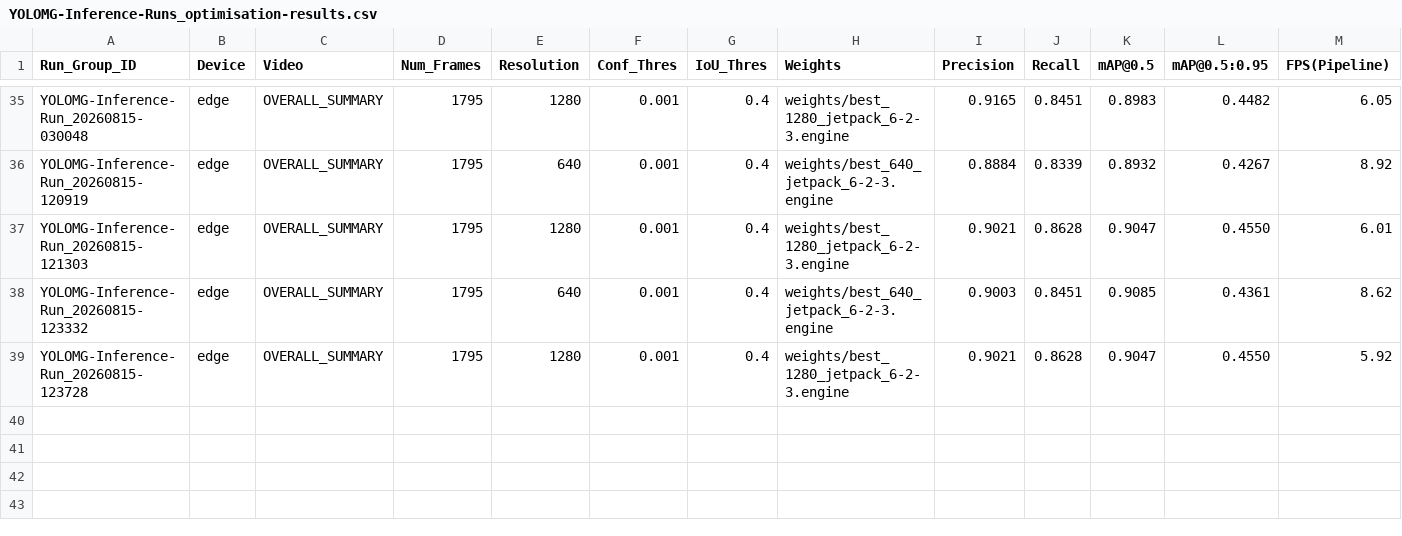
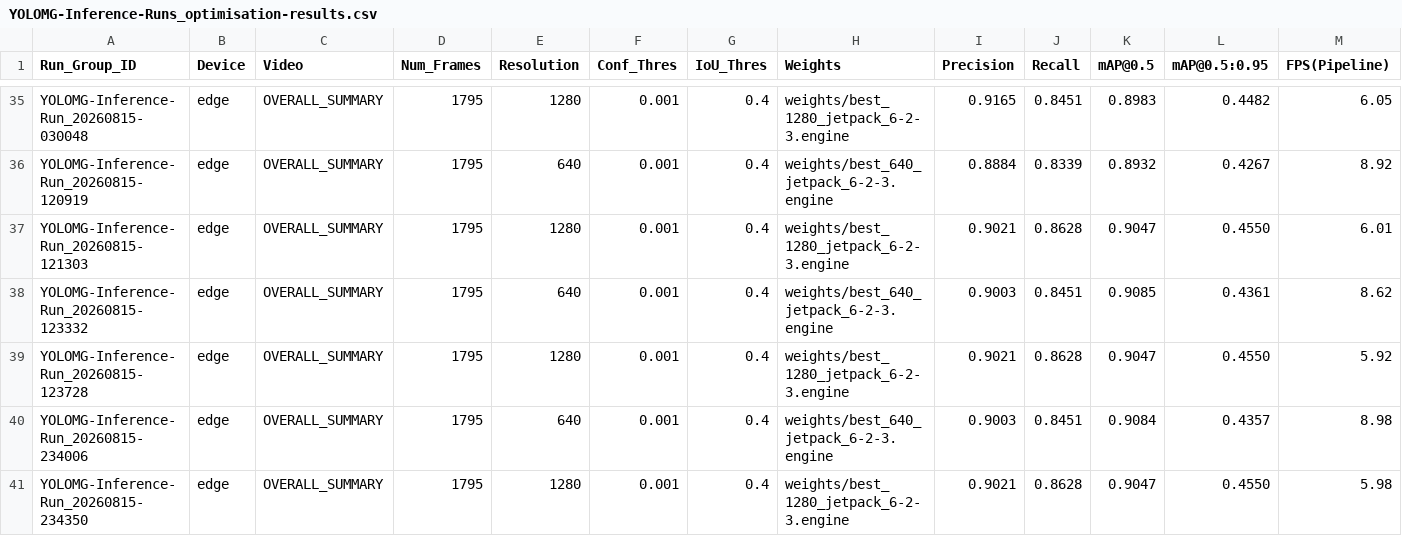
Before and after one commit to samt-w/edgeYOLOMG, a CSV file: edge/YOLOMG-Inference-Runs_optimisation-results.csv, drawn as a sheet; only a part is shown, gaps mark what is left out; rows hold the shown columns only; the diff names each change by its address in the sheet, - before the commit and + after, or states it on an @@ line.

Commit message:
inference_jetson.py: adding explicit failure handling to gpu_pipeline_worker()

```diff
--- a/edge/YOLOMG-Inference-Runs_optimisation-results.csv
+++ b/edge/YOLOMG-Inference-Runs_optimisation-results.csv
+row 40: YOLOMG-Inference-Run_20260815-234006 | edge | OVERALL_SUMMARY | 1795 | 640 | 0.001 | 0.4 | weights/best_640_jetpack_6-2-3.engine | 0.9003 | 0.8451 | 0.9084 | 0.4357 | 8.98
+row 41: YOLOMG-Inference-Run_20260815-234350 | edge | OVERALL_SUMMARY | 1795 | 1280 | 0.001 | 0.4 | weights/best_1280_jetpack_6-2-3.engine | 0.9021 | 0.8628 | 0.9047 | 0.4550 | 5.98
```
Also changed, not shown: 1 other file.
